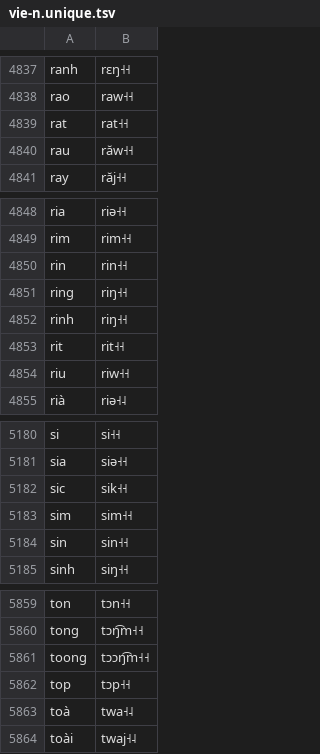
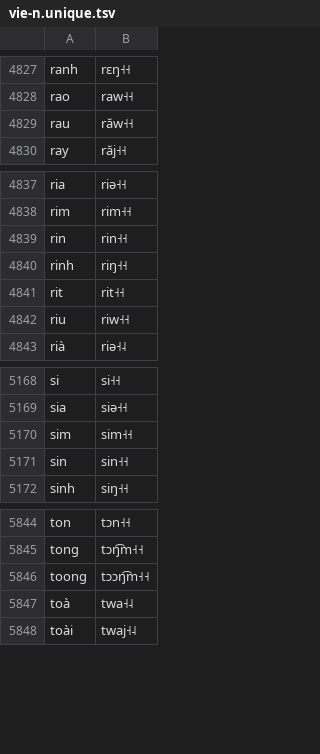
Before and after one commit to manhcuong02/Text2PhonemeFast, a TSV file: vie-n.unique.tsv, drawn as a sheet; only a part is shown, gaps mark what is left out; the diff covers the shown part only.

```diff
--- a/vie-n.unique.tsv
+++ b/vie-n.unique.tsv
@@ -4838,3 +4828,2 @@ ranh	rɛŋ˧˧
 rao	raw˧˧
-rat	rat˧˧
 rau	răw˧˧
@@ -4850,3 +4839,2 @@ rim	rim˧˧
 rin	rin˧˧
-ring	riŋ˧˧
 rinh	riŋ˧˧
@@ -5181,3 +5169,2 @@ si	si˧˧
 sia	siə˧˧
-sic	sik˧˧
 sim	sim˧˧
@@ -5861,3 +5846,2 @@ tong	tɔŋ͡m˧˧
 toong	tɔɔŋ͡m˧˧
-top	tɔp˧˧
 toà	twa˧˨
```
Also changed, not shown: 12 removed rows elsewhere in this file, 3 other files.
